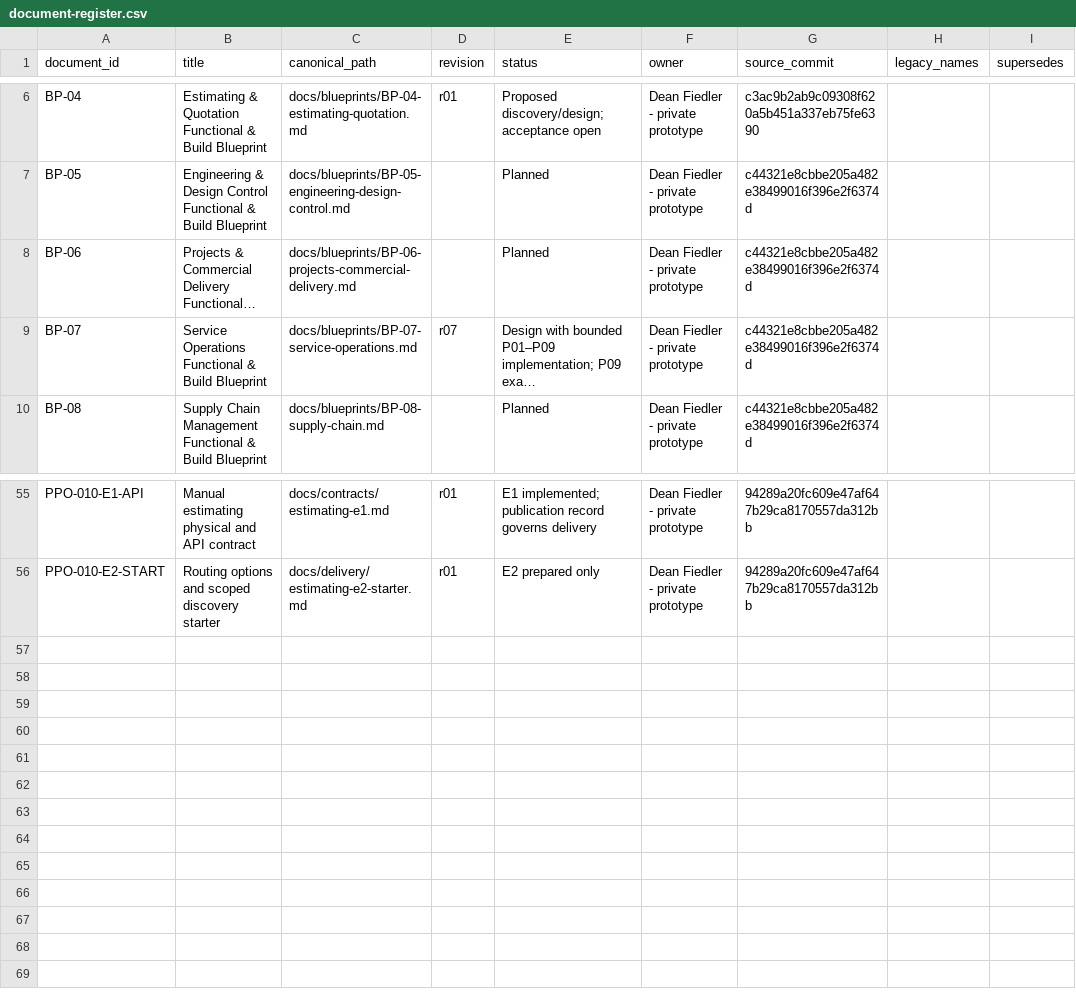
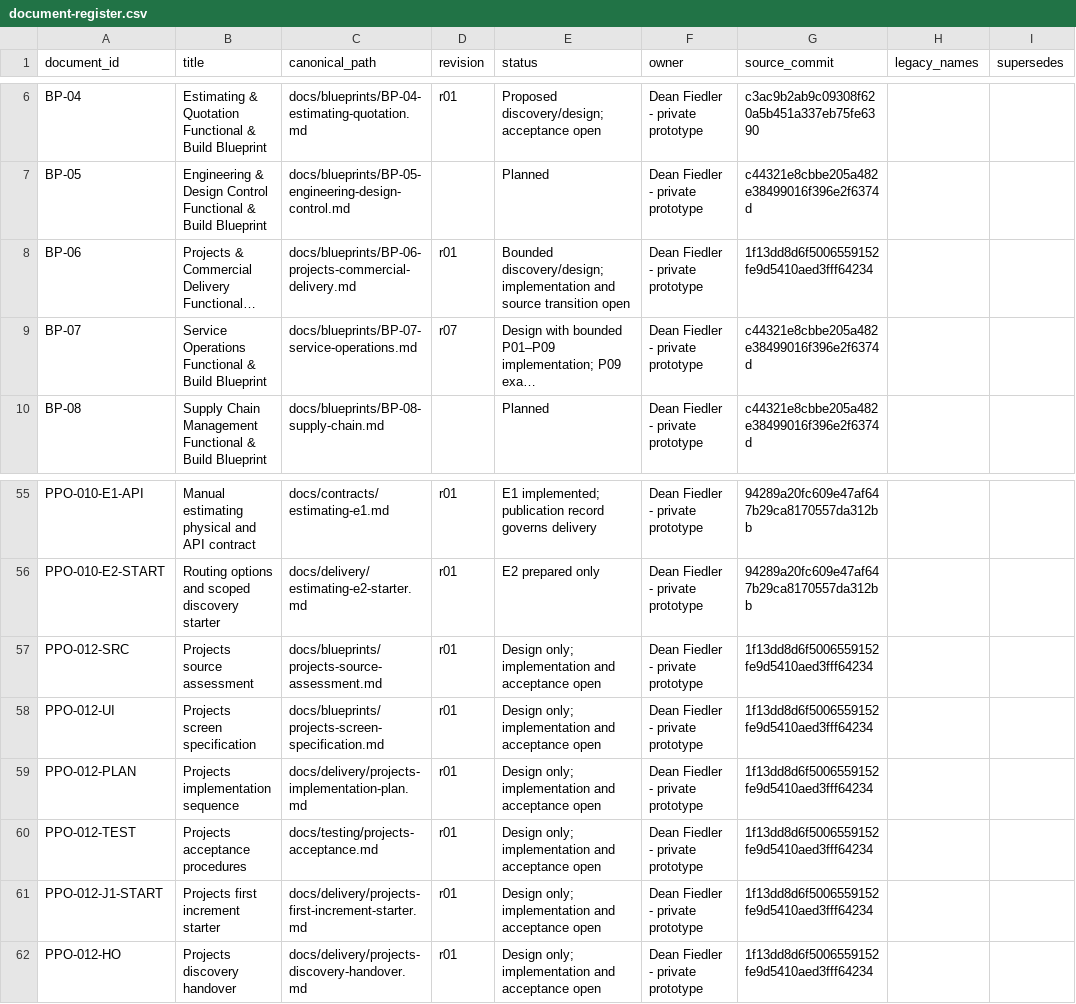
Before and after one commit to deanrfiedler-gif/powerplants-one, a CSV file: docs/standards/document-register.csv, drawn as a sheet; only a part is shown, gaps mark what is left out; long unchanged cells end in …; the diff names each change by its address in the sheet, - before the commit and + after, or states it on an @@ line.

Commit message:
docs(projects): define BP-06 discovery and J1 coordination design

```diff
--- a/docs/standards/document-register.csv
+++ b/docs/standards/document-register.csv
-D8 (revision): (empty)
+D8 (revision): r01
-E8 (status): Planned
+E8 (status): Bounded discovery/design; implementation and source transition open
-G8 (source_commit): c44321e8cbbe205a482e38499016f396e2f6374d
+G8 (source_commit): 1f13dd8d6f5006559152fe9d5410aed3fff64234
+row 57: PPO-012-SRC | Projects source assessment | docs/blueprints/projects-source-assessment.md | r01 | Design only; implementation and acceptance open | Dean Fiedler - private prototype | 1f13dd8d6f5006559152fe9d5410aed3fff64234
+row 58: PPO-012-UI | Projects screen specification | docs/blueprints/projects-screen-specification.md | r01 | Design only; implementation and acceptance open | Dean Fiedler - private prototype | 1f13dd8d6f5006559152fe9d5410aed3fff64234
+row 59: PPO-012-PLAN | Projects implementation sequence | docs/delivery/projects-implementation-plan.md | r01 | Design only; implementation and acceptance open | Dean Fiedler - private prototype | 1f13dd8d6f5006559152fe9d5410aed3fff64234
+row 60: PPO-012-TEST | Projects acceptance procedures | docs/testing/projects-acceptance.md | r01 | Design only; implementation and acceptance open | Dean Fiedler - private prototype | 1f13dd8d6f5006559152fe9d5410aed3fff64234
+row 61: PPO-012-J1-START | Projects first increment starter | docs/delivery/projects-first-increment-starter.md | r01 | Design only; implementation and acceptance open | Dean Fiedler - private prototype | 1f13dd8d6f5006559152fe9d5410aed3fff64234
+row 62: PPO-012-HO | Projects discovery handover | docs/delivery/projects-discovery-handover.md | r01 | Design only; implementation and acceptance open | Dean Fiedler - private prototype | 1f13dd8d6f5006559152fe9d5410aed3fff64234
```
Also changed, not shown: 24 other files.
